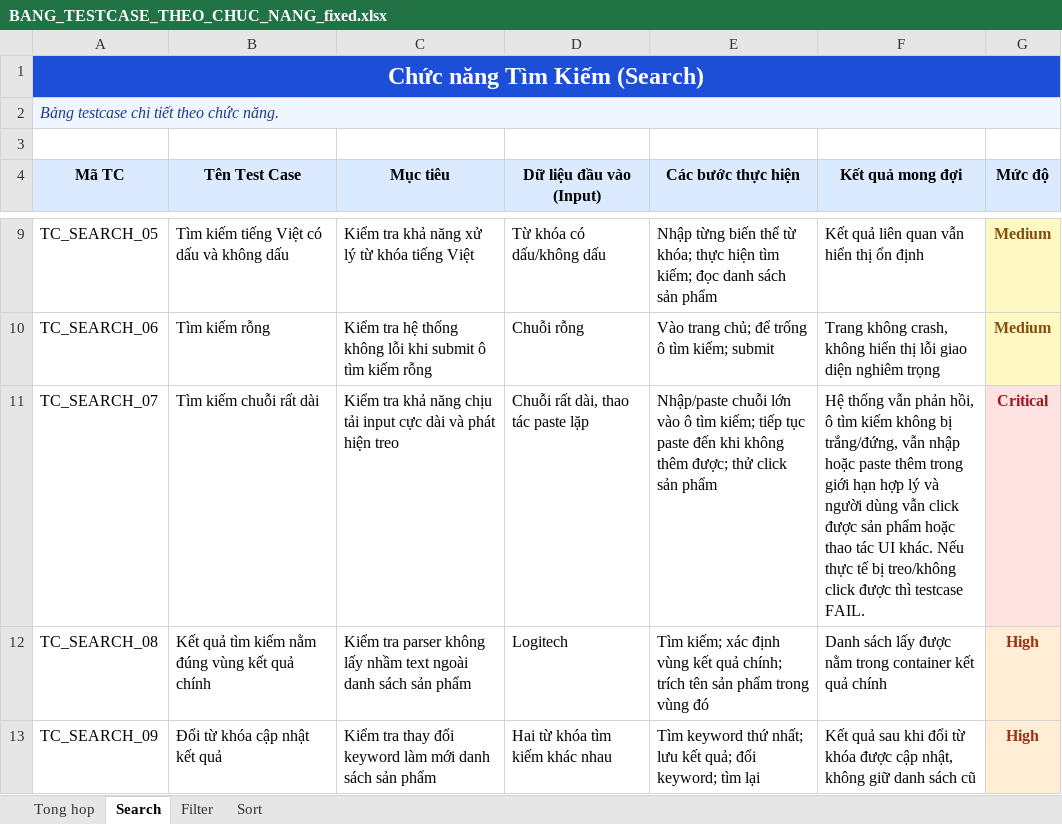
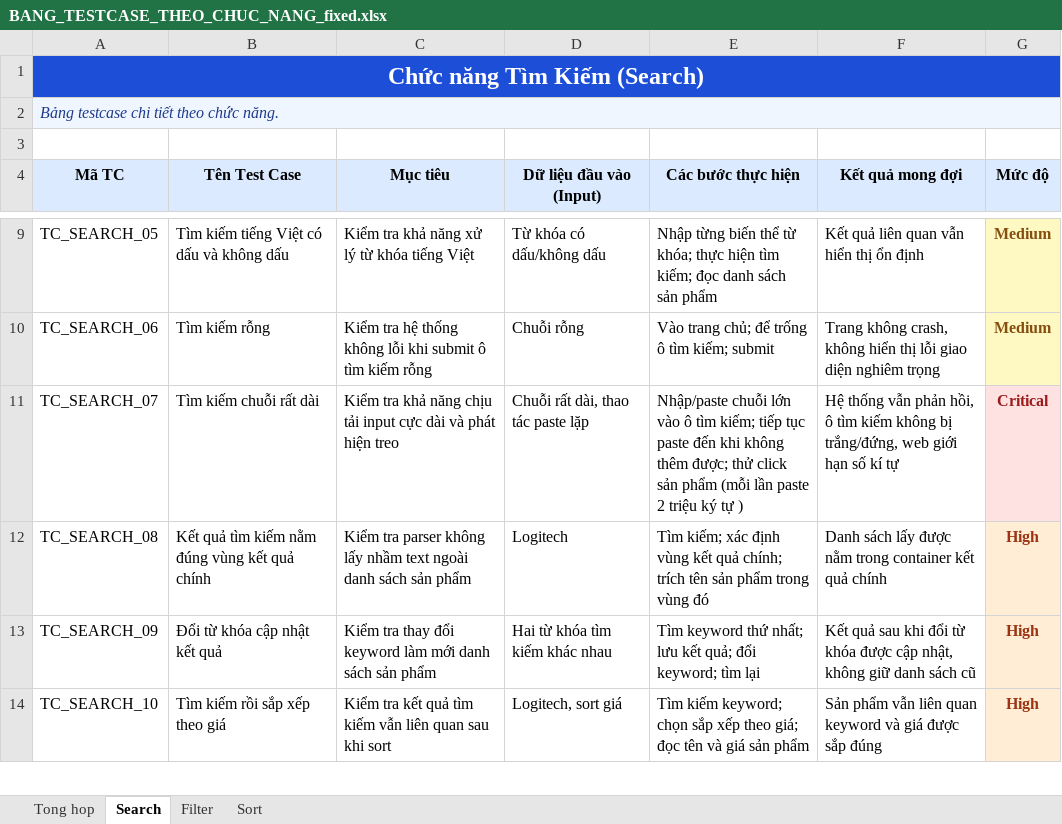
Before and after one commit to tuananhdayne/Kiem-Thu-Phong-Vu, an Excel workbook: outputs/testcase_workbook/BANG_TESTCASE_THEO_CHUC_NANG_fixed.xlsx, sheet Search, drawn as a sheet; only a part is shown, gaps mark what is left out; the shorter side is filled out with more unchanged rows; values as stored, in another font and other column widths than the file's, no borders; the diff names each change by its address in the sheet, - before the commit and + after, or states it on an @@ line.

Commit message:
Update automation report and test evidence logging

```diff
--- a/outputs/testcase_workbook/BANG_TESTCASE_THEO_CHUC_NANG_fixed.xlsx (sheet Search)
+++ b/outputs/testcase_workbook/BANG_TESTCASE_THEO_CHUC_NANG_fixed.xlsx (sheet Search)
-E11 (Các bước thực hiện): …sản phẩm
+E11 (Các bước thực hiện): …sản phẩm (mỗi lần paste 2 triệu ký tự )
-F11 (Kết quả mong đợi): …bị trắng/đứng, vẫn nhập hoặc paste thêm trong giới hạn hợp lý và người dùng vẫn click được sản phẩm hoặc thao tác UI khác. Nếu thực tế bị treo/không click được thì testcase FAIL.
+F11 (Kết quả mong đợi): …bị trắng/đứng, web giới hạn số kí tự
```
Also changed, not shown: 7 other files.
